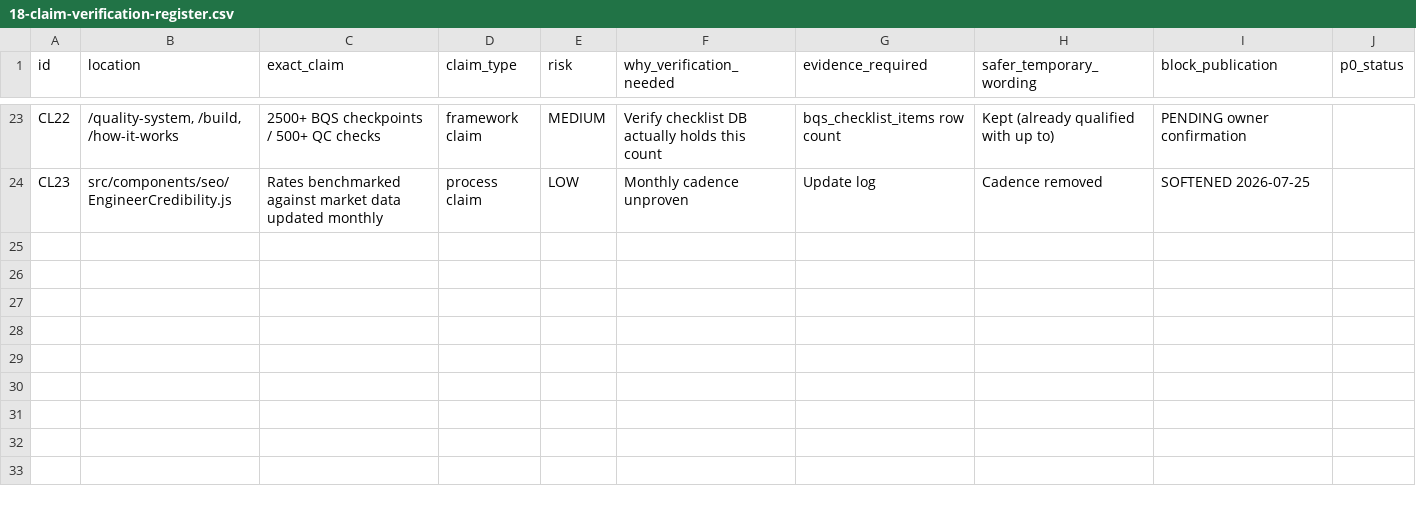
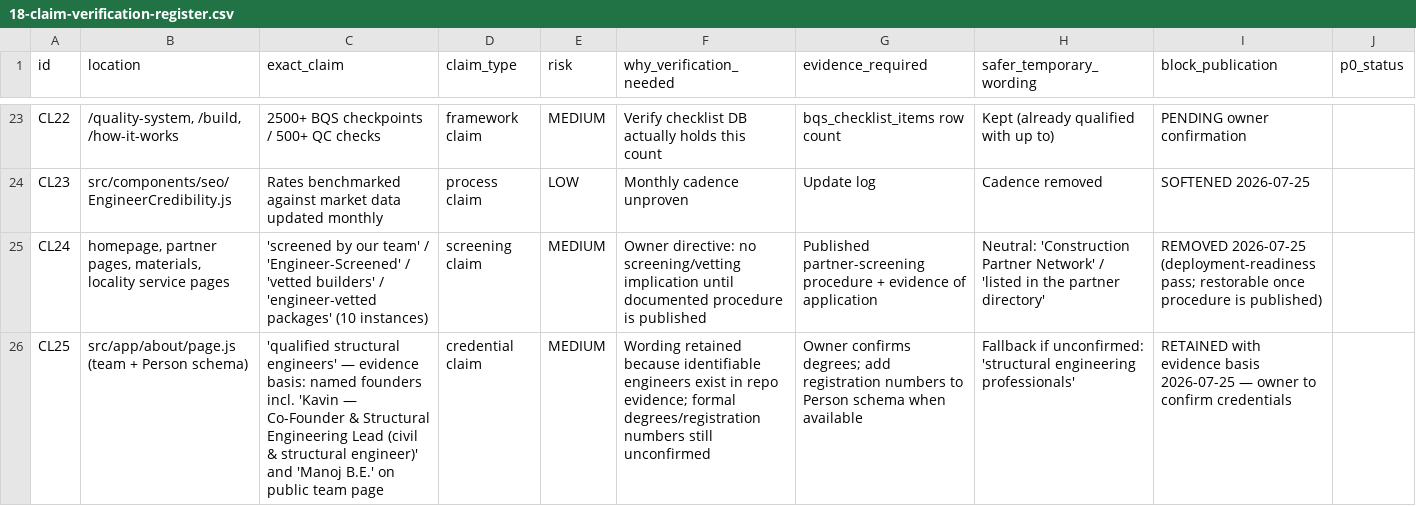
Before and after one commit to aphidsgroup/buildogram, a CSV file: seo-growth/18-claim-verification-register.csv, drawn as a sheet; only a part is shown, gaps mark what is left out; the diff names each change by its address in the sheet, - before the commit and + after, or states it on an @@ line.

Commit message:
content: neutral partner-network wording (remove screened/vetted claims); fix remaining async-params routes

```diff
--- a/seo-growth/18-claim-verification-register.csv
+++ b/seo-growth/18-claim-verification-register.csv
+row 25: CL24 | homepage, partner pages, materials, locality service pages | 'screened by our team' / 'Engineer-Screened' / 'vetted builders' / 'engineer-vetted packages' (10 instances) | screening claim | MEDIUM | Owner directive: no screening/vetting implication until documented procedure is published | Published partner-screening procedure + evidence of application | Neutral: 'Construction Partner Network' / 'listed in the partner directory' | REMOVED 2026-07-25 (deployment-readiness pass; restorable once procedure is published)
+row 26: CL25 | src/app/about/page.js (team + Person schema) | 'qualified structural engineers' — evidence basis: named founders incl. 'Kavin — Co-Founder & Structural Engineering Lead (civil & structural engineer)' and 'Manoj B.E.' on public team page | credential claim | MEDIUM | Wording retained because identifiable engineers exist in repo evidence; formal degrees/registration numbers still unconfirmed | Owner confirms degrees; add registration numbers to Person schema when available | Fallback if unconfirmed: 'structural engineering professionals' | RETAINED with evidence basis 2026-07-25 — owner to confirm credentials
```
Also changed, not shown: 9 other files.
